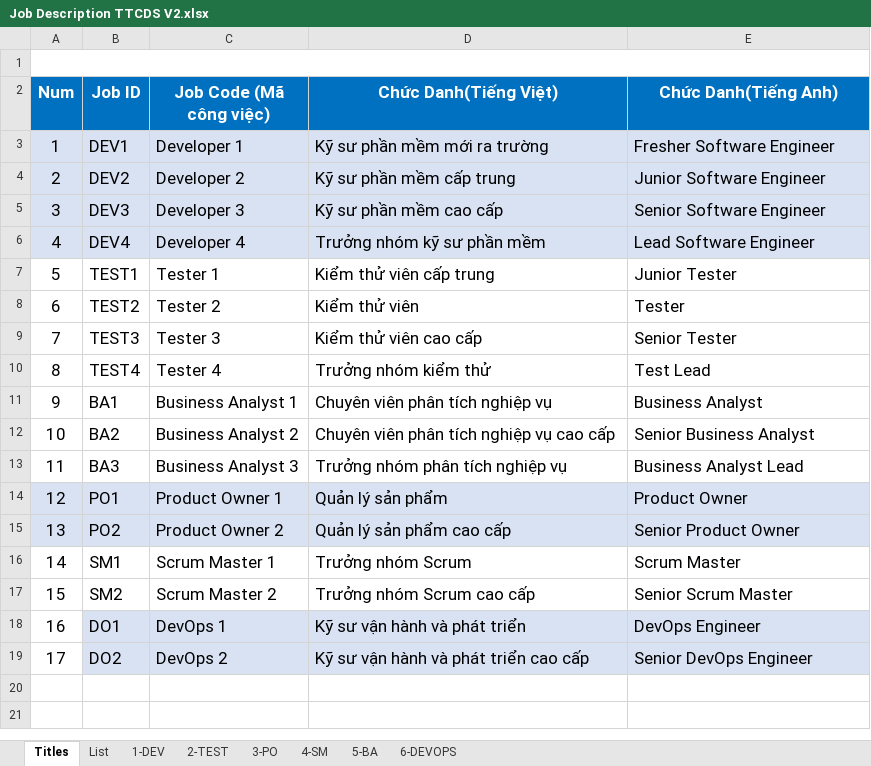
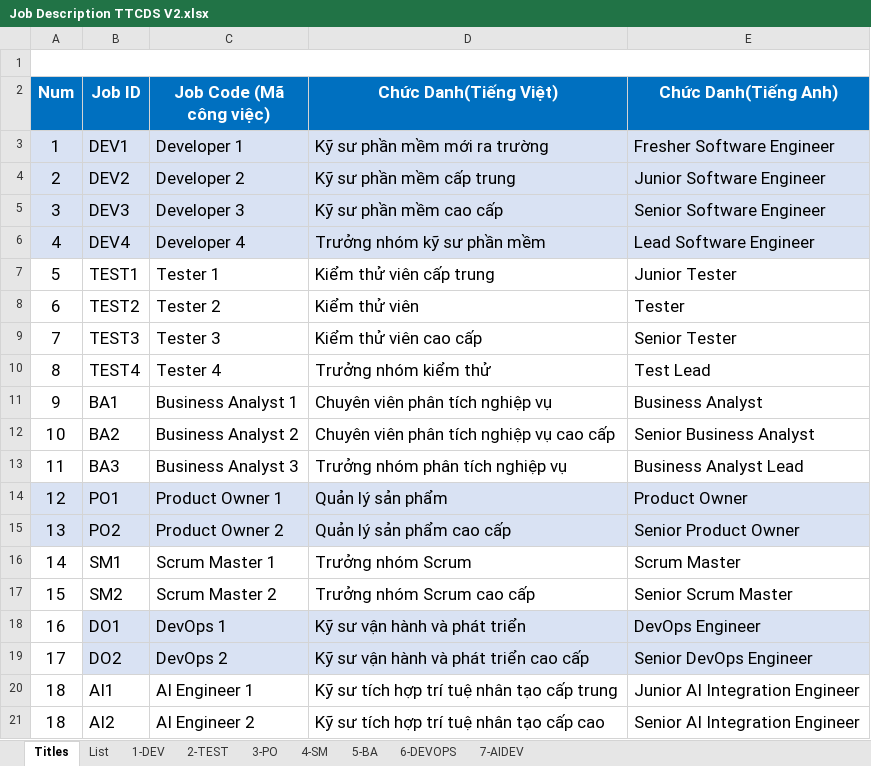
Before and after one commit to ngohoanglan/HoSoDoanhNghiep, an Excel workbook: Job Description TTCDS V2.xlsx, sheet Titles, drawn as a sheet; values as stored, in another font and other column widths than the file's, no borders; charts and pictures not drawn; the diff names each change by its address in the sheet, - before the commit and + after, or states it on an @@ line.

```diff
--- a/Job Description TTCDS V2.xlsx (sheet Titles)
+++ b/Job Description TTCDS V2.xlsx (sheet Titles)
+sheet tab: 7-AIDEV
+row 20: 18 | AI1 | AI Engineer 1 | Kỹ sư tích hợp trí tuệ nhân tạo cấp trung | Junior AI Integration Engineer
+row 21: 18 | AI2 | AI Engineer 2 | Kỹ sư tích hợp trí tuệ nhân tạo cấp cao | Senior AI Integration Engineer
```
Also changed, not shown: sheet 1-DEV, sheet 5-BA, sheet 2-TEST, sheet 6-DEVOPS, sheet 3-PO, sheet 4-SM, charts or pictures, 1 other file.
